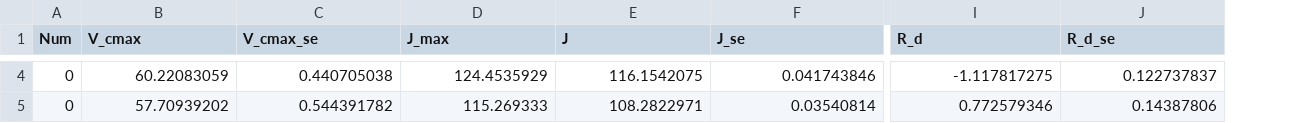
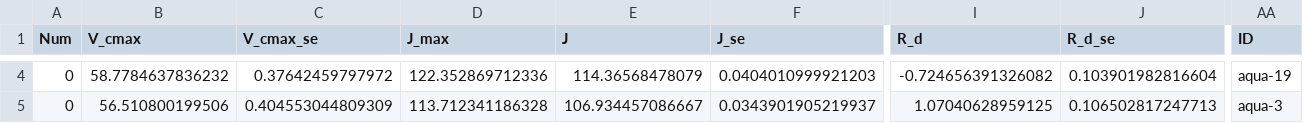
Before and after one commit to CourtneyCampany/aquaponics_aci, a CSV file: aci_parameters/aquafits_week1.csv, drawn as a sheet; only a part is shown, gaps mark what is left out; the diff covers the shown part only; the diff names each change by its address in the sheet, - before the commit and + after, or states it on an @@ line.

```diff
--- a/aci_parameters/aquafits_week1.csv
+++ b/aci_parameters/aquafits_week1.csv
+column AA (ID), rows 4-5: aqua-19 | aqua-3
-B4 (V_cmax): 60.22083059
+B4 (V_cmax): 58.7784637836232
-C4 (V_cmax_se): 0.440705038
+C4 (V_cmax_se): 0.37642459797972
-D4 (J_max): 124.4535929
+D4 (J_max): 122.352869712336
-E4 (J): 116.1542075
+E4 (J): 114.36568478079
-F4 (J_se): 0.041743846
+F4 (J_se): 0.0404010999921203
-I4 (R_d): -1.117817275
+I4 (R_d): -0.724656391326082
-J4 (R_d_se): 0.122737837
+J4 (R_d_se): 0.103901982816604
-B5 (V_cmax): 57.70939202
+B5 (V_cmax): 56.510800199506
-C5 (V_cmax_se): 0.544391782
+C5 (V_cmax_se): 0.404553044809309
-D5 (J_max): 115.269333
+D5 (J_max): 113.712341186328
-E5 (J): 108.2822971
+E5 (J): 106.934457086667
-F5 (J_se): 0.03540814
+F5 (J_se): 0.0343901905219937
-I5 (R_d): 0.772579346
+I5 (R_d): 1.07040628959125
-J5 (R_d_se): 0.14387806
+J5 (R_d_se): 0.106502817247713
```
Also changed, not shown: 46 edited cells elsewhere in this file, aci_parameters/soilfits_week1.csv, 10 other files.
